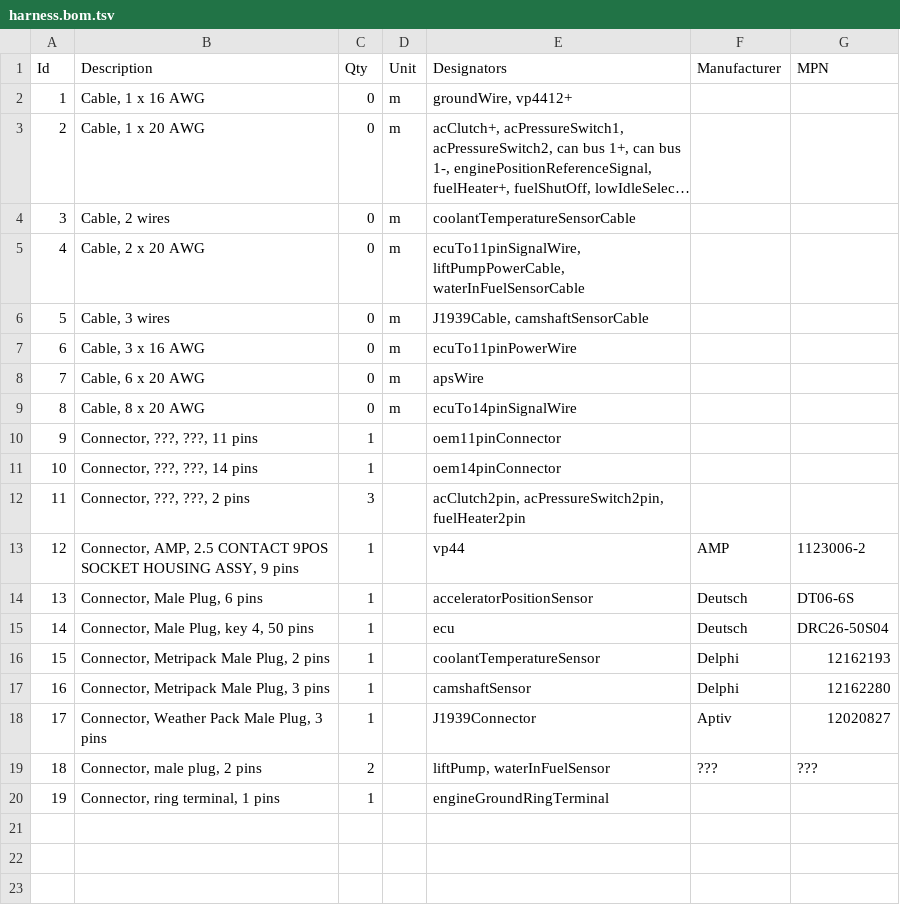
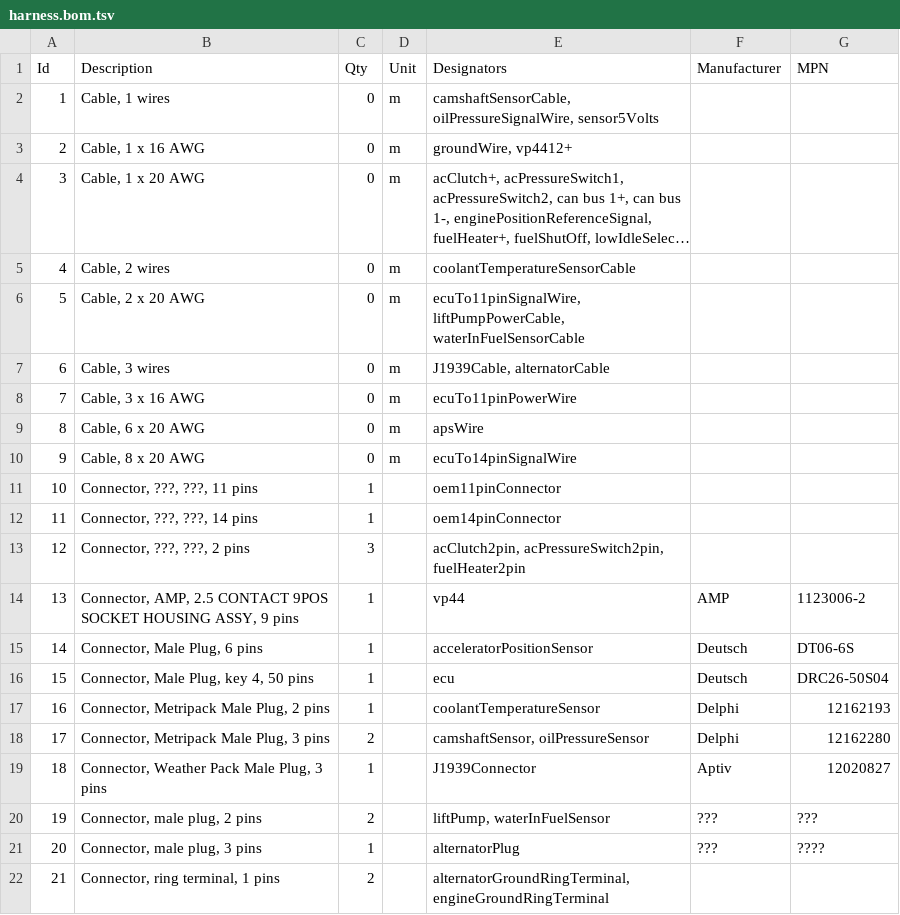
Before and after one commit to jlaustill/fummins-data, a TSV file: harnesses/00-02-cummins-engine/harness.bom.tsv, drawn as a sheet; long unchanged cells end in …; addresses are those after the commit; the diff names each change by its address in the sheet, - before the commit and + after, or states it on an @@ line.

Commit message:
oil sensor added

```diff
--- a/harnesses/00-02-cummins-engine/harness.bom.tsv
+++ b/harnesses/00-02-cummins-engine/harness.bom.tsv
+row 2: 1 | Cable, 1 wires | 0 | m | camshaftSensorCable, oilPressureSignalWire, sensor5Volts
@@ column A (Id) renumbered from row 3 down @@
-E7 (Designators): J1939Cable, camshaftSensorCable
+E7 (Designators): J1939Cable, alternatorCable
-C18 (Qty): 1
+C18 (Qty): 2
-E18 (Designators): camshaftSensor
+E18 (Designators): camshaftSensor, oilPressureSensor
+row 21: 20 | Connector, male plug, 3 pins | 1 |  | alternatorPlug | ??? | ????
-C22 (Qty): 1
+C22 (Qty): 2
-E22 (Designators): engineGroundRingTerminal
+E22 (Designators): alternatorGroundRingTerminal, engineGroundRingTerminal
```
Also changed, not shown: 6 other files.
